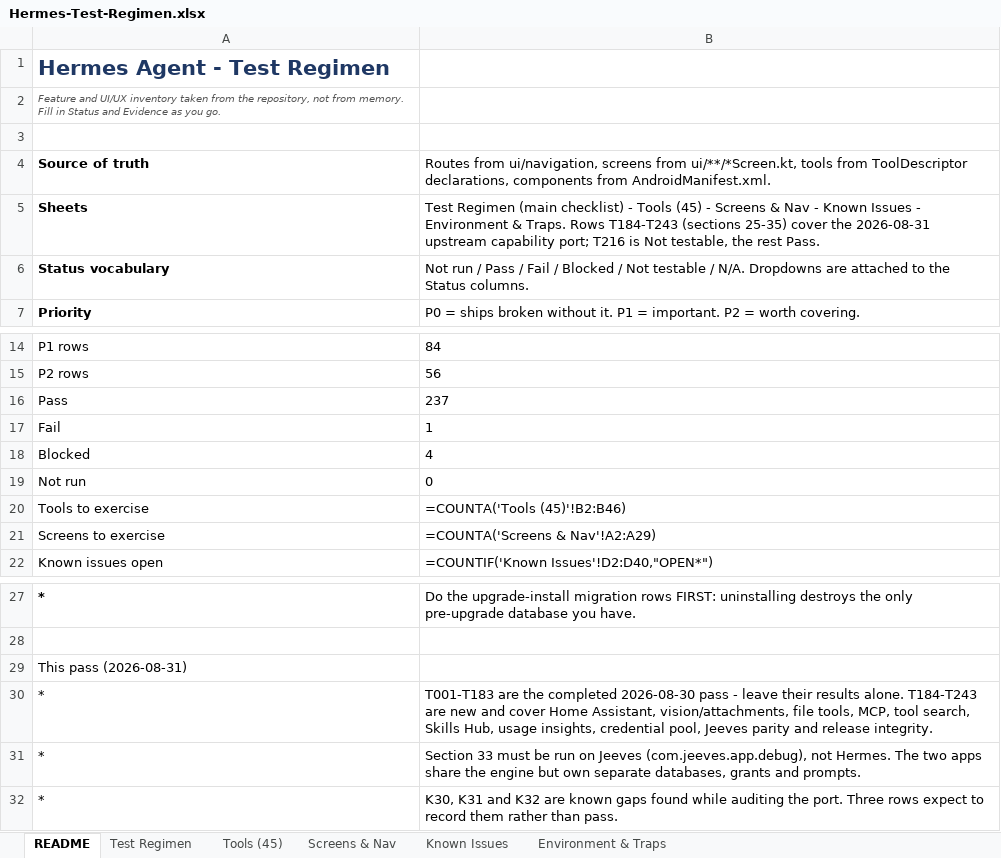
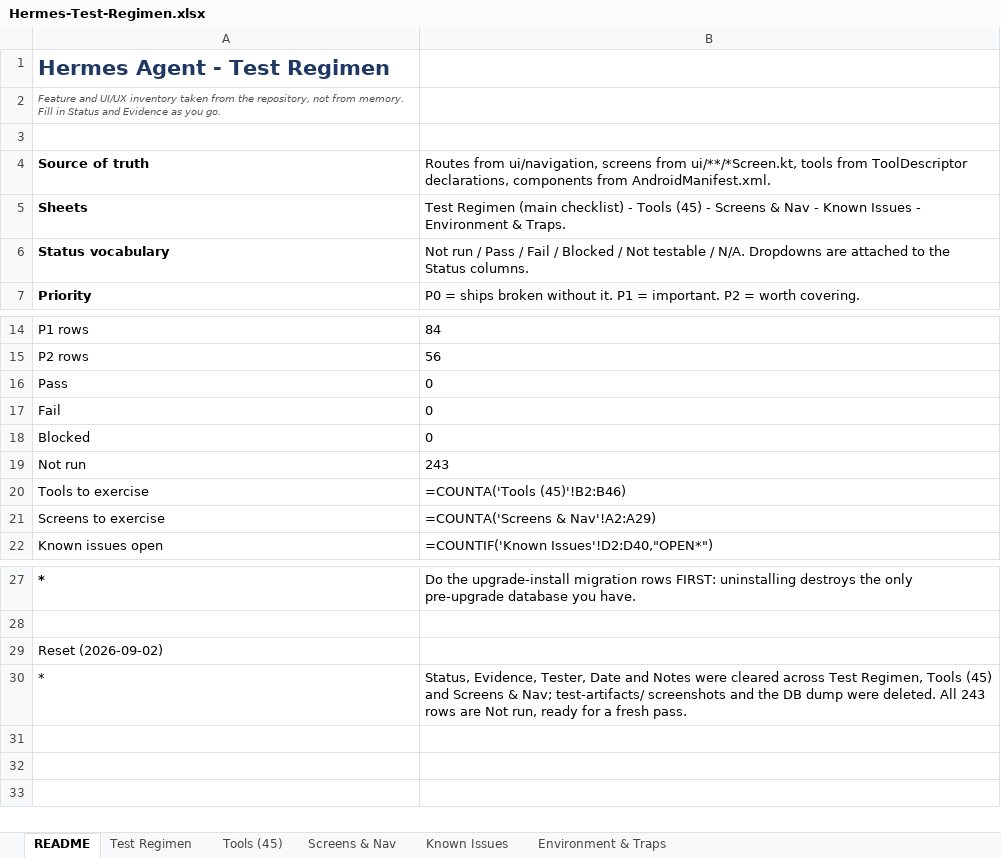
Before and after one commit to l3ad3r1/Hermes-Agent-Android, an Excel workbook: Hermes-Test-Regimen.xlsx, sheet README, drawn as a sheet; only a part is shown, gaps mark what is left out; values as stored, in another font and other column widths than the file's, no borders; formulas without a stored value are shown as written; removed rows and columns are numbered as before the commit, all else as after; the diff names each change by its address in the sheet, - before the commit and + after, or states it on an @@ line.

```diff
--- a/Hermes-Test-Regimen.xlsx (sheet README)
+++ b/Hermes-Test-Regimen.xlsx (sheet README)
-B5: …& Traps. Rows T184-T243 (sections 25-35) cover the 2026-08-31 upstream capability port; T216 is Not testable, the rest Pass.
+B5: …& Traps.
-B16: 237
+B16: 0
-B17: 1
+B17: 0
-B18: 4
+B18: 0
-B19: 0
+B19: 243
-A29: This pass (2026-08-31)
+A29: Reset (2026-09-02)
-row 30: * | T001-T183 are the completed 2026-08-30 pass - leave their results alone. T184-T243 are new and cover Home Assistant, vision/attachments, file tools, MCP, tool search, Skills Hub, usage insights, credential pool, Jeeves parity and release integrity.
-B30: Section 33 must be run on Jeeves (com.jeeves.app.debug), not Hermes. The two apps share the engine but own separate databases, grants and prompts.
+B30: Status, Evidence, Tester, Date and Notes were cleared across Test Regimen, Tools (45) and Screens & Nav; test-artifacts/ screenshots and the DB dump were deleted. All 243 rows are Not run, ready for a fresh pass.
-row 32: * | K30, K31 and K32 are known gaps found while auditing the port. Three rows expect to record them rather than pass.
```
Also changed, not shown: sheet Test Regimen, sheet Screens & Nav, sheet Tools (45), 1 other file.
